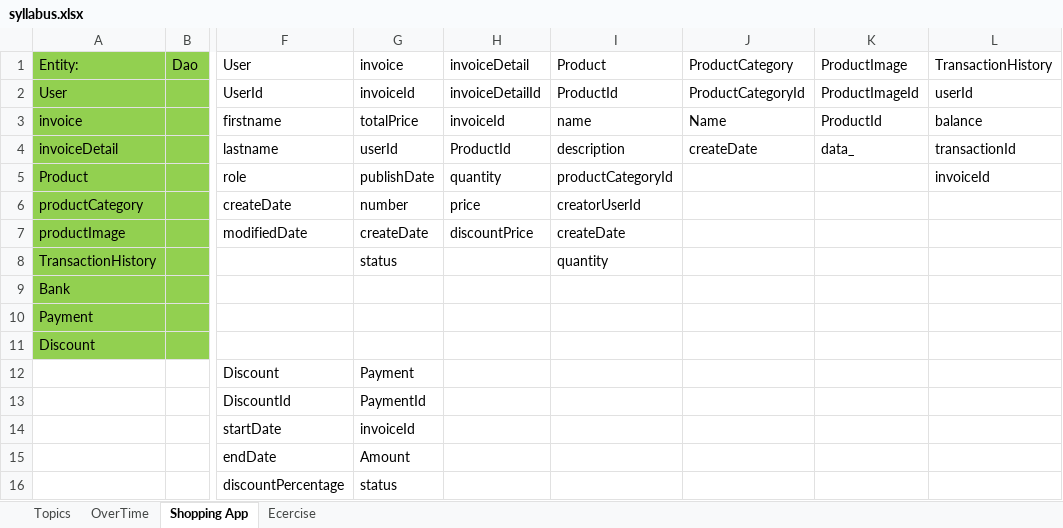
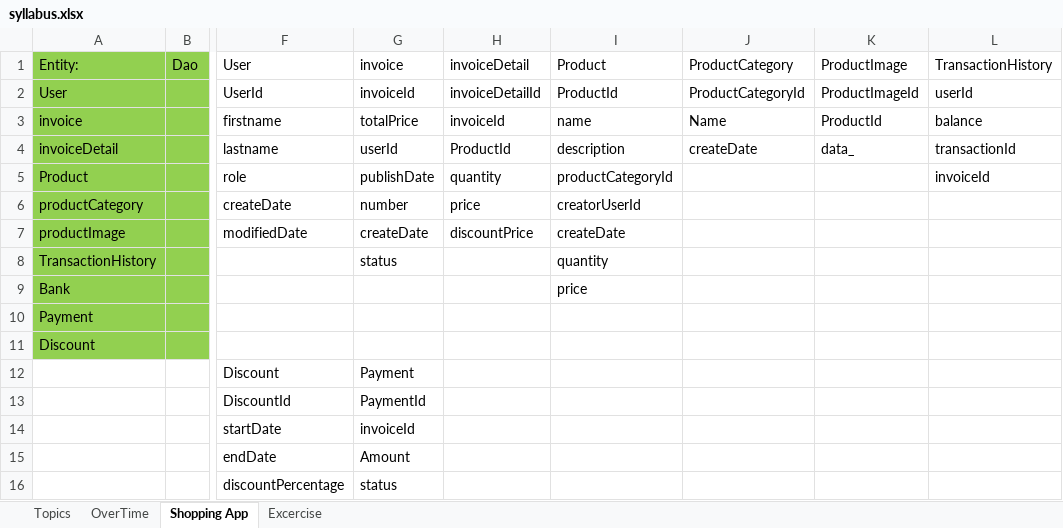
Before and after one commit to m-tilab/anisa-spring-course, an Excel workbook: syllabus.xlsx, sheet Shopping App, drawn as a sheet; only a part is shown, gaps mark what is left out; values as stored, in another font and other column widths than the file's, no borders; the diff names each change by its address in the sheet, - before the commit and + after, or states it on an @@ line.

```diff
--- a/syllabus.xlsx (sheet Shopping App)
+++ b/syllabus.xlsx (sheet Shopping App)
-sheet tab: Ecercise
+sheet tab: Excercise
-I9 (Product): (empty)
+I9 (Product): price
```
Also changed, not shown: sheet Topics, 58 other files.
